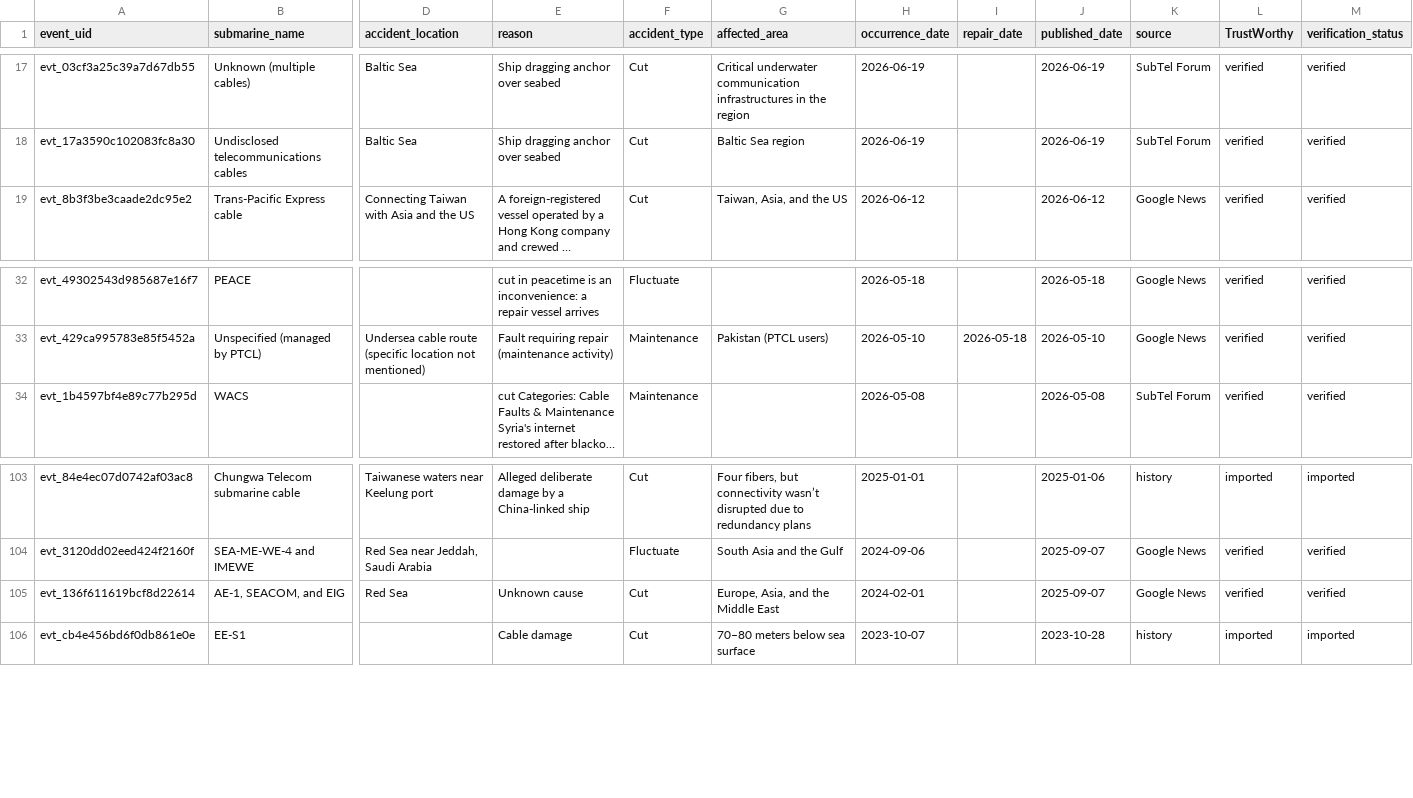
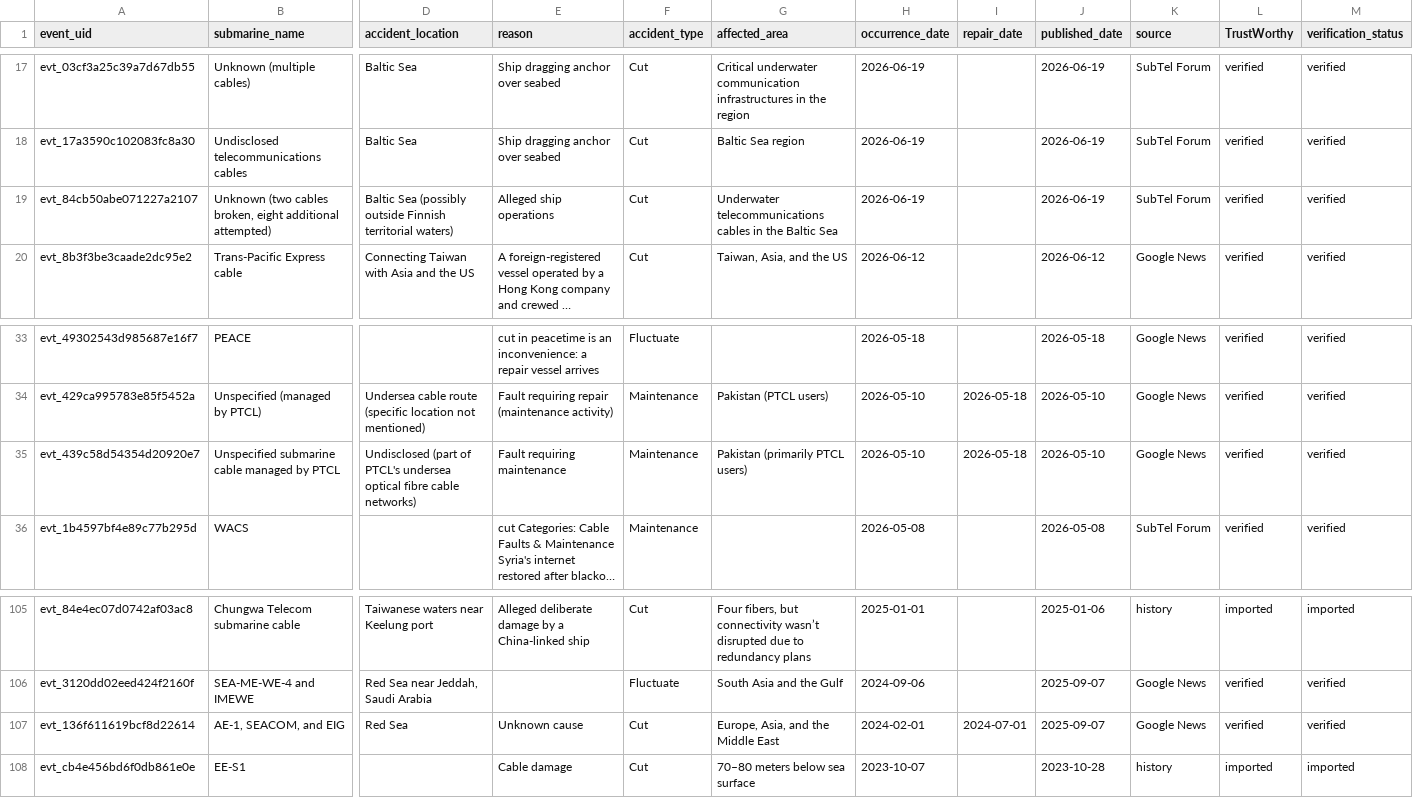
Before and after one commit to li-yang23/submarine-cable-monitor, a CSV file: docs/data/events.csv, drawn as a sheet; only a part is shown, gaps mark what is left out; long unchanged cells end in …; addresses are those after the commit; rows hold the shown columns only; the diff names each change by its address in the sheet, - before the commit and + after, or states it on an @@ line.

```diff
--- a/docs/data/events.csv
+++ b/docs/data/events.csv
+row 19: evt_84cb50abe071227a2107 | Unknown (two cables broken, eight additional attempted) | Baltic Sea (possibly outside Finnish territorial waters) | Alleged ship operations | Cut | Underwater telecommunications cables in the Baltic Sea | 2026-06-19 |  | 2026-06-19 | SubTel Forum | verified | verified
+row 35: evt_439c58d54354d20920e7 | Unspecified submarine cable managed by PTCL | Undisclosed (part of PTCL's undersea optical fibre cable networks) | Fault requiring maintenance | Maintenance | Pakistan (primarily PTCL users) | 2026-05-10 | 2026-05-18 | 2026-05-10 | Google News | verified | verified
-I107 (repair_date): (empty)
+I107 (repair_date): 2024-07-01
```
Also changed, not shown: 2 other files.
